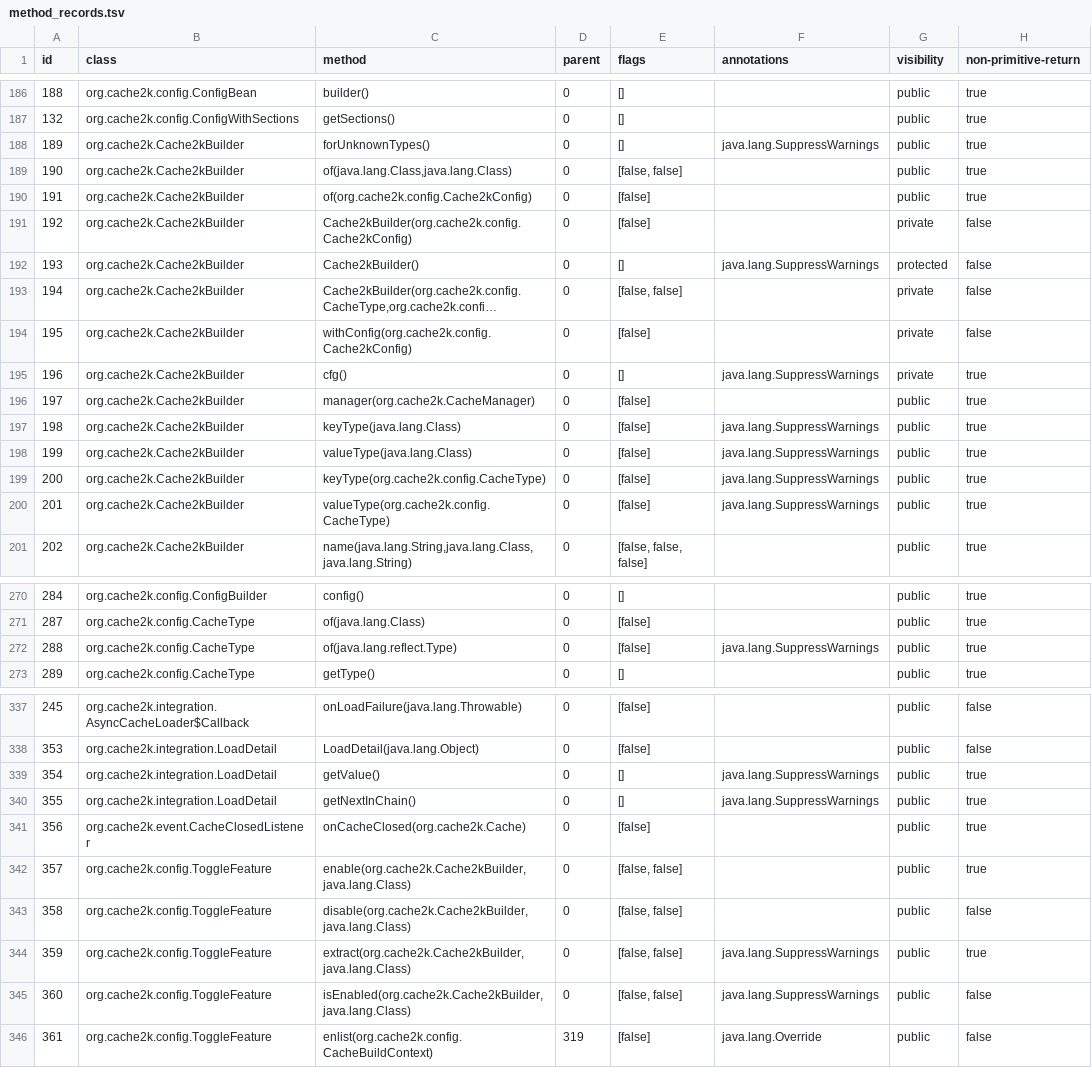
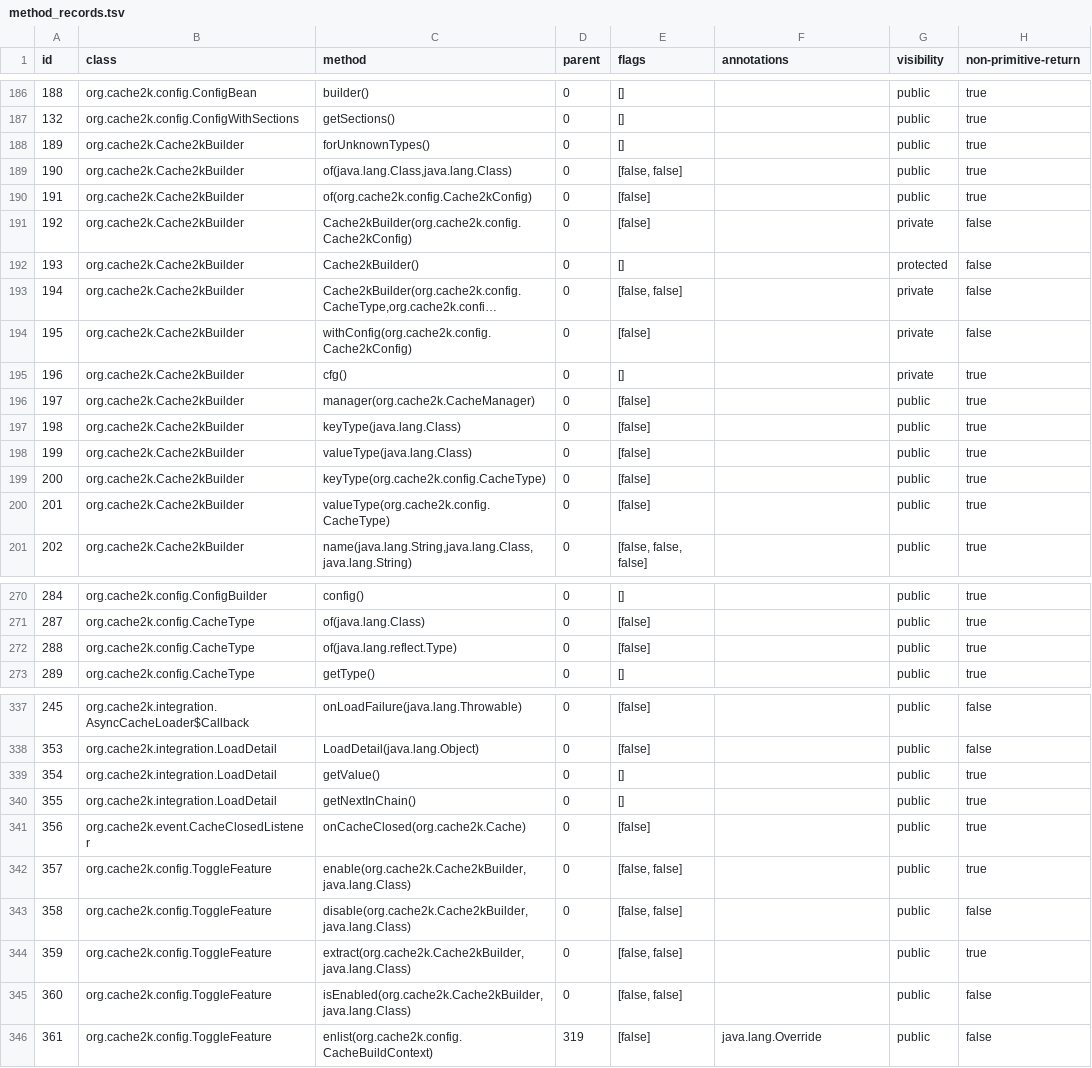
Before and after one commit to nimakarimipour/annotator-run, a TSV file: annotator-out/0/method_records.tsv, drawn as a sheet; only a part is shown, gaps mark what is left out; long unchanged cells end in …; the diff covers the shown part only; the diff names each change by its address in the sheet, - before the commit and + after, or states it on an @@ line.

```diff
--- a/annotator-out/0/method_records.tsv
+++ b/annotator-out/0/method_records.tsv
-F188 (annotations): java.lang.SuppressWarnings
+F188 (annotations): (empty)
-F192 (annotations): java.lang.SuppressWarnings
+F192 (annotations): (empty)
-F195 (annotations): java.lang.SuppressWarnings
+F195 (annotations): (empty)
-F197:F200 (annotations): java.lang.SuppressWarnings
+F197:F200 (annotations): (empty)
-F272 (annotations): java.lang.SuppressWarnings
+F272 (annotations): (empty)
-F339:F340 (annotations): java.lang.SuppressWarnings
+F339:F340 (annotations): (empty)
-F344:F345 (annotations): java.lang.SuppressWarnings
+F344:F345 (annotations): (empty)
```
Also changed, not shown: 5 edited cells elsewhere in this file, 23 other files.
